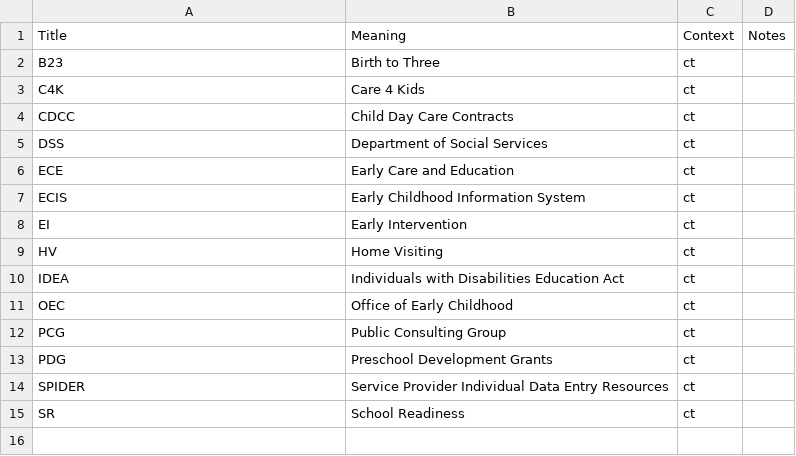
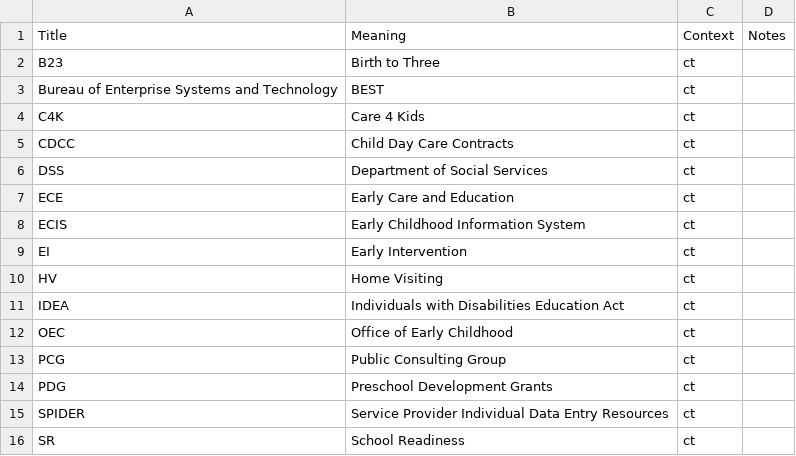
Before and after one commit to skylight-hq/acronyms, a CSV file: acronyms.csv, drawn as a sheet; the diff names each change by its address in the sheet, - before the commit and + after, or states it on an @@ line.

Commit message:
added BEST

```diff
--- a/acronyms.csv
+++ b/acronyms.csv
+row 3: Bureau of Enterprise Systems and Technology | BEST | ct
```
